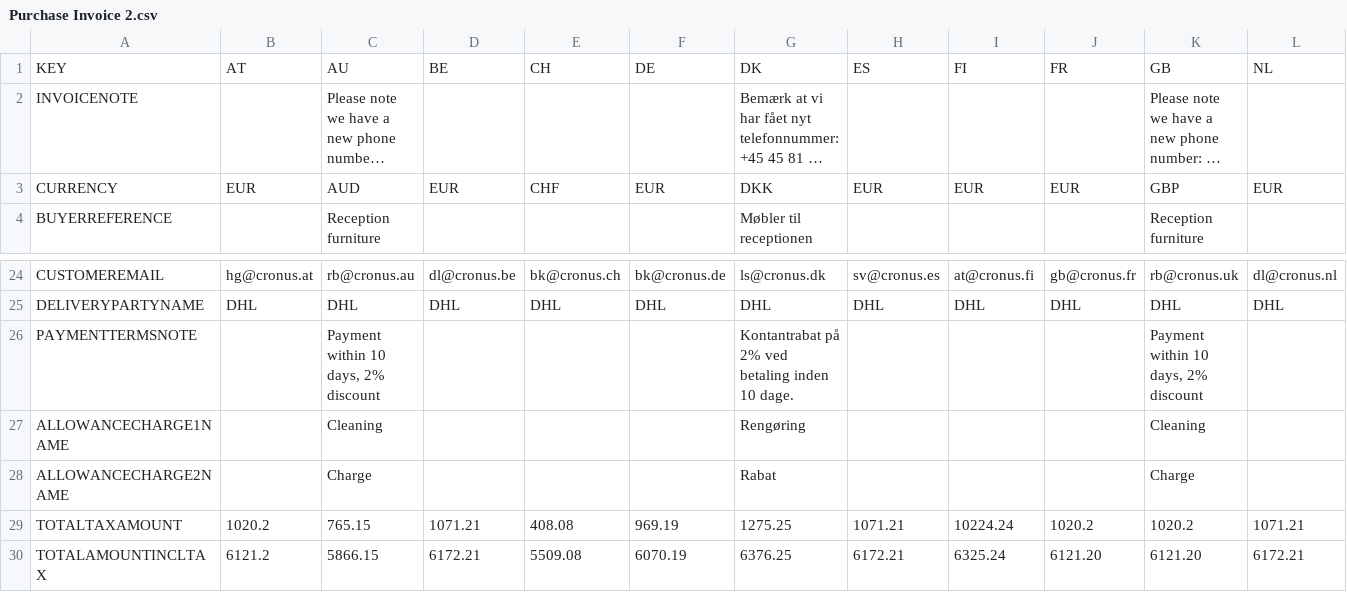
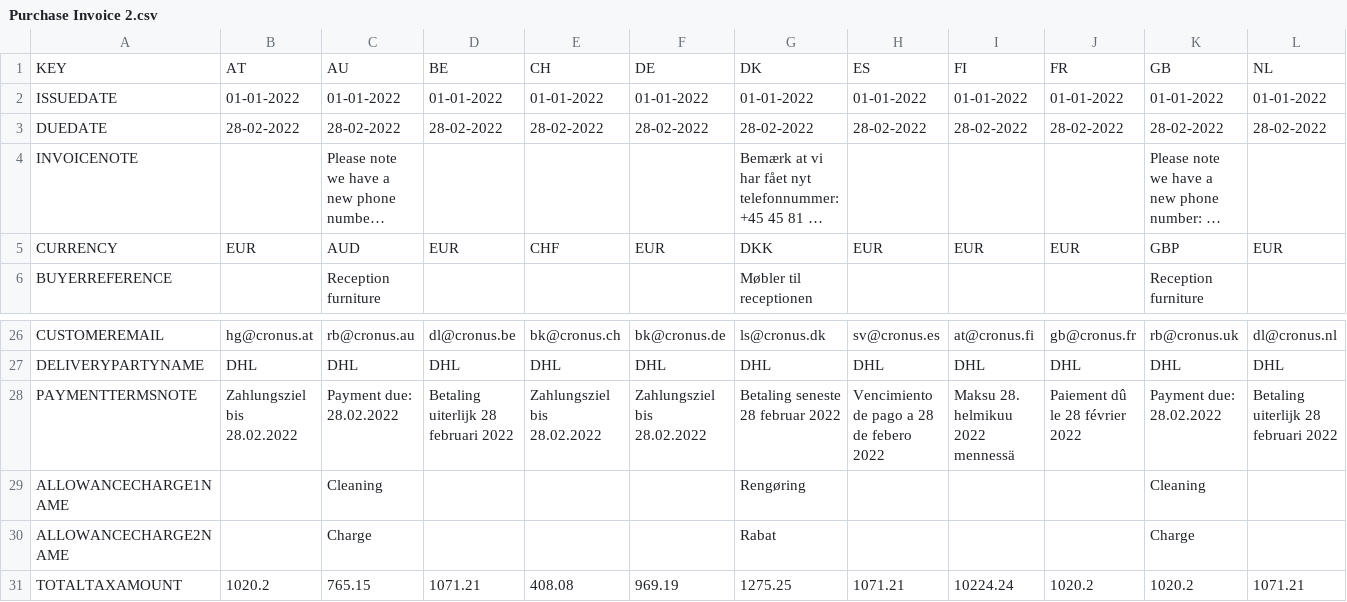
Before and after one commit to hanusatv/peppolgenerator, a CSV file: variables/Purchase Invoice 2.csv, drawn as a sheet; only a part is shown, gaps mark what is left out; the shorter side is filled out with more unchanged rows; long unchanged cells end in …; addresses are those after the commit; rows hold the shown columns only; the diff covers the shown part only; the diff names each change by its address in the sheet, - before the commit and + after, or states it on an @@ line.

```diff
--- a/variables/Purchase Invoice 2.csv
+++ b/variables/Purchase Invoice 2.csv
+row 2: ISSUEDATE | 01-01-2022 | 01-01-2022 | 01-01-2022 | 01-01-2022 | 01-01-2022 | 01-01-2022 | 01-01-2022 | 01-01-2022 | 01-01-2022 | 01-01-2022 | 01-01-2022
+row 3: DUEDATE | 28-02-2022 | 28-02-2022 | 28-02-2022 | 28-02-2022 | 28-02-2022 | 28-02-2022 | 28-02-2022 | 28-02-2022 | 28-02-2022 | 28-02-2022 | 28-02-2022
-B28: (empty)
+B28: Zahlungsziel bis 28.02.2022
-C28: Payment within 10 days, 2% discount
+C28: Payment due: 28.02.2022
-D28: (empty)
+D28: Betaling uiterlijk 28 februari 2022
-E28: (empty)
+E28: Zahlungsziel bis 28.02.2022
-F28: (empty)
+F28: Zahlungsziel bis 28.02.2022
-G28: Kontantrabat på 2% ved betaling inden 10 dage.
+G28: Betaling seneste 28 februar 2022
-H28: (empty)
+H28: Vencimiento de pago a 28 de febero 2022
-I28: (empty)
+I28: Maksu 28. helmikuu 2022 mennessä
-J28: (empty)
+J28: Paiement dû le 28 février 2022
-K28: Payment within 10 days, 2% discount
+K28: Payment due: 28.02.2022
-L28: (empty)
+L28: Betaling uiterlijk 28 februari 2022
```
Also changed, not shown: 4 edited cells elsewhere in this file, variables/Purchase Invoice 1.csv, 4 other files.
